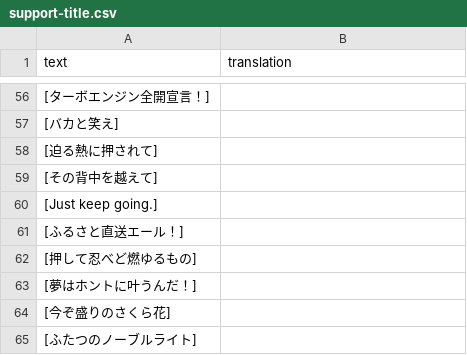
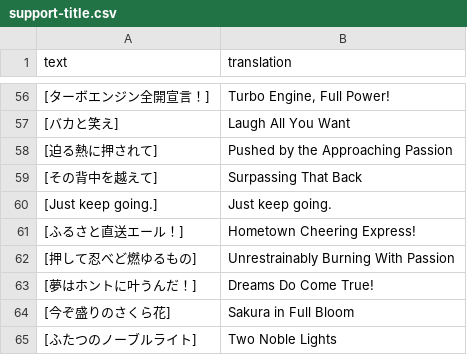
Before and after one commit to FabulousCupcake/umamusume-db-translate, a CSV file: src/data/support-title.csv, drawn as a sheet; only a part is shown, gaps mark what is left out; the diff covers the shown part only.

```diff
--- a/src/data/support-title.csv
+++ b/src/data/support-title.csv
@@ -56,10 +56,10 @@
-"[ターボエンジン全開宣言！]",""
-"[バカと笑え]",""
-"[迫る熱に押されて]",""
-"[その背中を越えて]",""
-"[Just keep going.]",""
-"[ふるさと直送エール！]",""
-"[押して忍べど燃ゆるもの]",""
-"[夢はホントに叶うんだ！]",""
-"[今ぞ盛りのさくら花]",""
-"[ふたつのノーブルライト]",""
+"[ターボエンジン全開宣言！]","Turbo Engine, Full Power!"
+"[バカと笑え]","Laugh All You Want"
+"[迫る熱に押されて]","Pushed by the Approaching Passion"
+"[その背中を越えて]","Surpassing That Back"
+"[Just keep going.]","Just keep going."
+"[ふるさと直送エール！]","Hometown Cheering Express!"
+"[押して忍べど燃ゆるもの]","Unrestrainably Burning With Passion"
+"[夢はホントに叶うんだ！]","Dreams Do Come True!"
+"[今ぞ盛りのさくら花]","Sakura in Full Bloom"
+"[ふたつのノーブルライト]","Two Noble Lights"
```
Also changed, not shown: 54 edited cells elsewhere in this file.
